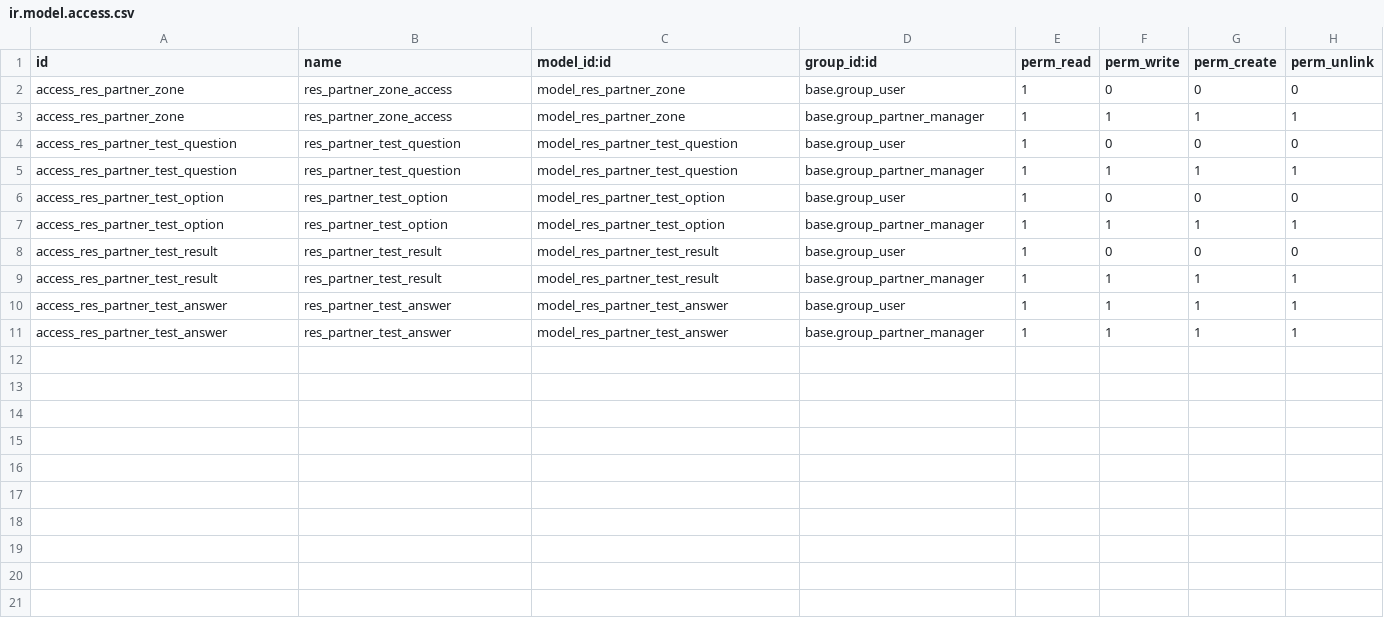
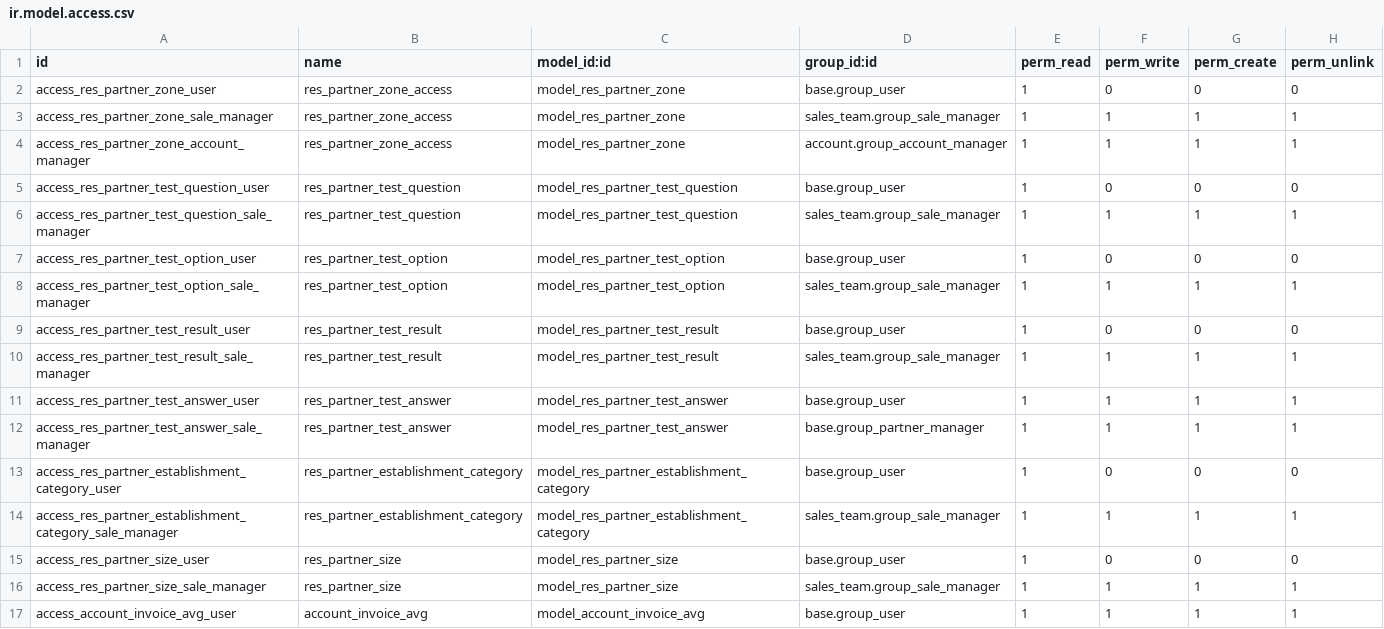
Before and after one commit to MarkingSC/Traficante, a CSV file: partner_traficante/security/ir.model.access.csv, drawn as a sheet.

```diff
--- a/partner_traficante/security/ir.model.access.csv
+++ b/partner_traficante/security/ir.model.access.csv
@@ -1,11 +1,17 @@
 id,name,model_id:id,group_id:id,perm_read,perm_write,perm_create,perm_unlink
-access_res_partner_zone,res_partner_zone_access,model_res_partner_zone,base.group_user,1,0,0,0
-access_res_partner_zone,res_partner_zone_access,model_res_partner_zone,base.group_partner_manager,1,1,1,1
-access_res_partner_test_question,res_partner_test_question,model_res_partner_test_question,base.group_user,1,0,0,0
-access_res_partner_test_question,res_partner_test_question,model_res_partner_test_question,base.group_partner_manager,1,1,1,1
-access_res_partner_test_option,res_partner_test_option,model_res_partner_test_option,base.group_user,1,0,0,0
-access_res_partner_test_option,res_partner_test_option,model_res_partner_test_option,base.group_partner_manager,1,1,1,1
-access_res_partner_test_result,res_partner_test_result,model_res_partner_test_result,base.group_user,1,0,0,0
-access_res_partner_test_result,res_partner_test_result,model_res_partner_test_result,base.group_partner_manager,1,1,1,1
-access_res_partner_test_answer,res_partner_test_answer,model_res_partner_test_answer,base.group_user,1,1,1,1
-access_res_partner_test_answer,res_partner_test_answer,model_res_partner_test_answer,base.group_partner_manager,1,1,1,1
+access_res_partner_zone_user,res_partner_zone_access,model_res_partner_zone,base.group_user,1,0,0,0
+access_res_partner_zone_sale_manager,res_partner_zone_access,model_res_partner_zone,sales_team.group_sale_manager,1,1,1,1
+access_res_partner_zone_account_manager,res_partner_zone_access,model_res_partner_zone,account.group_account_manager,1,1,1,1
+access_res_partner_test_question_user,res_partner_test_question,model_res_partner_test_question,base.group_user,1,0,0,0
+access_res_partner_test_question_sale_manager,res_partner_test_question,model_res_partner_test_question,sales_team.group_sale_manager,1,1,1,1
+access_res_partner_test_option_user,res_partner_test_option,model_res_partner_test_option,base.group_user,1,0,0,0
+access_res_partner_test_option_sale_manager,res_partner_test_option,model_res_partner_test_option,sales_team.group_sale_manager,1,1,1,1
+access_res_partner_test_result_user,res_partner_test_result,model_res_partner_test_result,base.group_user,1,0,0,0
+access_res_partner_test_result_sale_manager,res_partner_test_result,model_res_partner_test_result,sales_team.group_sale_manager,1,1,1,1
+access_res_partner_test_answer_user,res_partner_test_answer,model_res_partner_test_answer,base.group_user,1,1,1,1
+access_res_partner_test_answer_sale_manager,res_partner_test_answer,model_res_partner_test_answer,base.group_partner_manager,1,1,1,1
+access_res_partner_establishment_category_user,res_partner_establishment_category,model_res_partner_establishment_category,base.group_user,1,0,0,0
+access_res_partner_establishment_category_sale_manager,res_partner_establishment_category,model_res_partner_establishment_category,sales_team.group_sale_manager,1,1,1,1
+access_res_partner_size_user,res_partner_size,model_res_partner_size,base.group_user,1,0,0,0
+access_res_partner_size_sale_manager,res_partner_size,model_res_partner_size,sales_team.group_sale_manager,1,1,1,1
+access_account_invoice_avg_user,account_invoice_avg,model_account_invoice_avg,base.group_user,1,1,1,1
```
Also changed, not shown: 21 other files.
